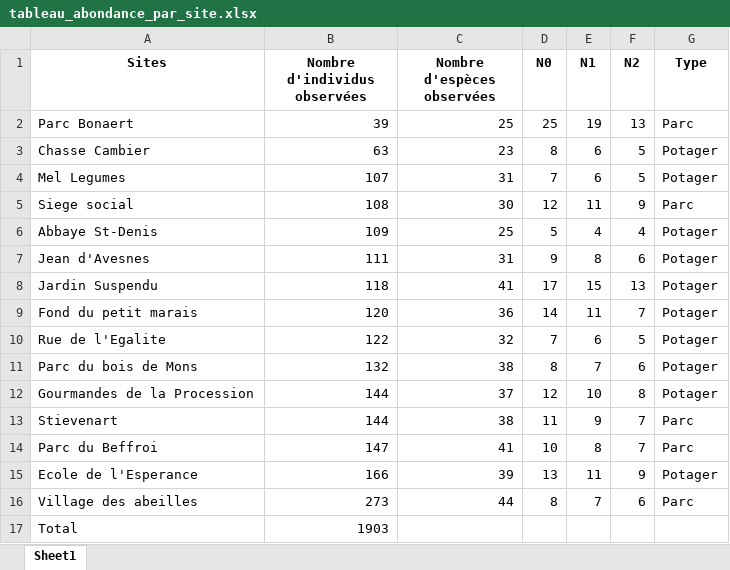
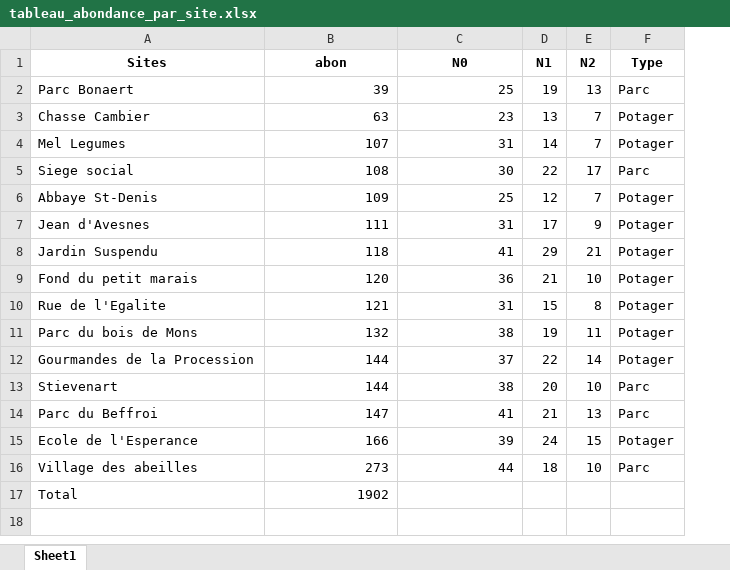
Before and after one commit to Jack177/MEMOIRE, an Excel workbook: Output/tableau_abondance_par_site.xlsx, sheet Sheet1, drawn as a sheet; values as stored, in another font and other column widths than the file's, no borders; removed rows and columns are numbered as before the commit, all else as after; the diff names each change by its address in the sheet, - before the commit and + after, or states it on an @@ line.

Commit message:
nombre de Hill non raréfié

```diff
--- a/Output/tableau_abondance_par_site.xlsx (sheet Sheet1)
+++ b/Output/tableau_abondance_par_site.xlsx (sheet Sheet1)
-column D (N0), rows 2-16: 25 | 8 | 7 | 12 | 5 | 9 | 17 | 14 | 7 | 8 | 12 | 11 | 10 | 13 | 8
-B1: Nombre d'individus observées
+B1: abon
-C1: Nombre d'espèces observées
+C1: N0
-D3 (N1): 6
+D3 (N1): 13
-E3:E4 (N2): 5
+E3:E4 (N2): 7
-D4 (N1): 6
+D4 (N1): 14
-D5 (N1): 11
+D5 (N1): 22
-E5 (N2): 9
+E5 (N2): 17
-D6 (N1): 4
+D6 (N1): 12
-E6 (N2): 4
+E6 (N2): 7
-D7 (N1): 8
+D7 (N1): 17
-E7 (N2): 6
+E7 (N2): 9
-D8 (N1): 15
+D8 (N1): 29
-E8 (N2): 13
+E8 (N2): 21
-D9 (N1): 11
+D9 (N1): 21
-E9 (N2): 7
+E9 (N2): 10
-B10 (abon): 122
+B10 (abon): 121
-C10 (N0): 32
+C10 (N0): 31
-D10 (N1): 6
+D10 (N1): 15
-E10 (N2): 5
+E10 (N2): 8
-D11 (N1): 7
+D11 (N1): 19
-E11 (N2): 6
+E11 (N2): 11
-D12 (N1): 10
+D12 (N1): 22
-E12 (N2): 8
+E12 (N2): 14
-D13 (N1): 9
+D13 (N1): 20
-E13 (N2): 7
+E13 (N2): 10
-D14 (N1): 8
+D14 (N1): 21
-E14 (N2): 7
+E14 (N2): 13
-D15 (N1): 11
+D15 (N1): 24
-E15 (N2): 9
+E15 (N2): 15
-D16 (N1): 7
+D16 (N1): 18
-E16 (N2): 6
+E16 (N2): 10
-B17 (abon): 1903
+B17 (abon): 1902
```
Also changed, not shown: 4 other files.
